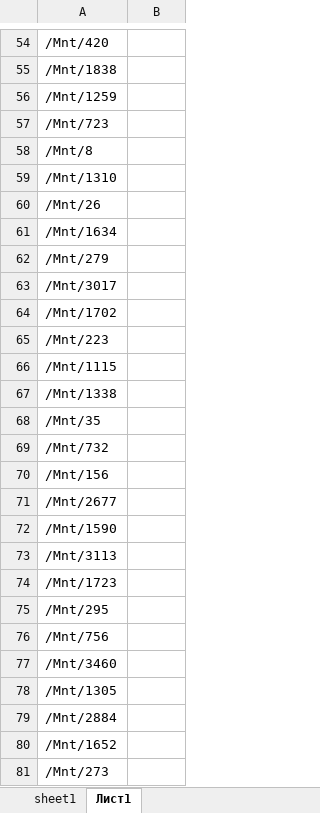
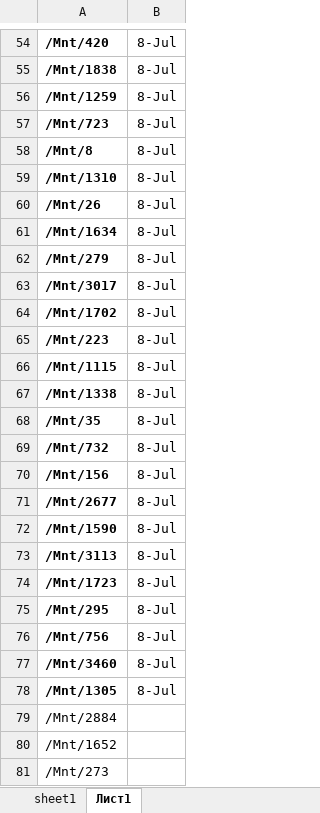
Before and after one commit to shulya403/all_gid_2, an Excel workbook: Data/https_allgid.ru_переобход.xlsx, sheet Лист1, drawn as a sheet; only a part is shown, gaps mark what is left out; values as stored, in another font and other column widths than the file's, no borders; the diff covers the shown part only; the diff names each change by its address in the sheet, - before the commit and + after, or states it on an @@ line.

```diff
--- a/Data/https_allgid.ru_переобход.xlsx (sheet Лист1)
+++ b/Data/https_allgid.ru_переобход.xlsx (sheet Лист1)
-A54:A78 bold: off
+A54:A78 bold: on
-B54:B78: (empty)
+B54:B78: 8-Jul
```
Also changed, not shown: 28 edited cells elsewhere in this sheet, 11 other files.
